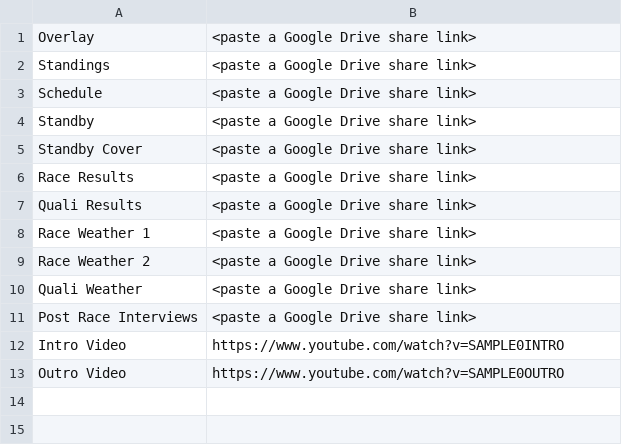
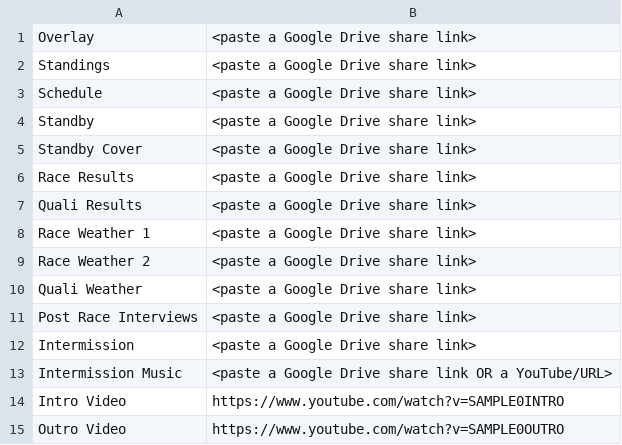
Before and after one commit to jegr78/gt-endurance-racing-broadcast, a CSV file: src/docs/sheet-template/Assets.csv, drawn as a sheet.

```diff
--- a/src/docs/sheet-template/Assets.csv
+++ b/src/docs/sheet-template/Assets.csv
@@ -11,2 +11,4 @@ Quali Weather,<paste a Google Drive share link>
 Post Race Interviews,<paste a Google Drive share link>
+Intermission,<paste a Google Drive share link>
+Intermission Music,<paste a Google Drive share link OR a YouTube/URL>
 Intro Video,https://www.youtube.com/watch?v=SAMPLE0INTRO
```
Also changed, not shown: 32 other files.
